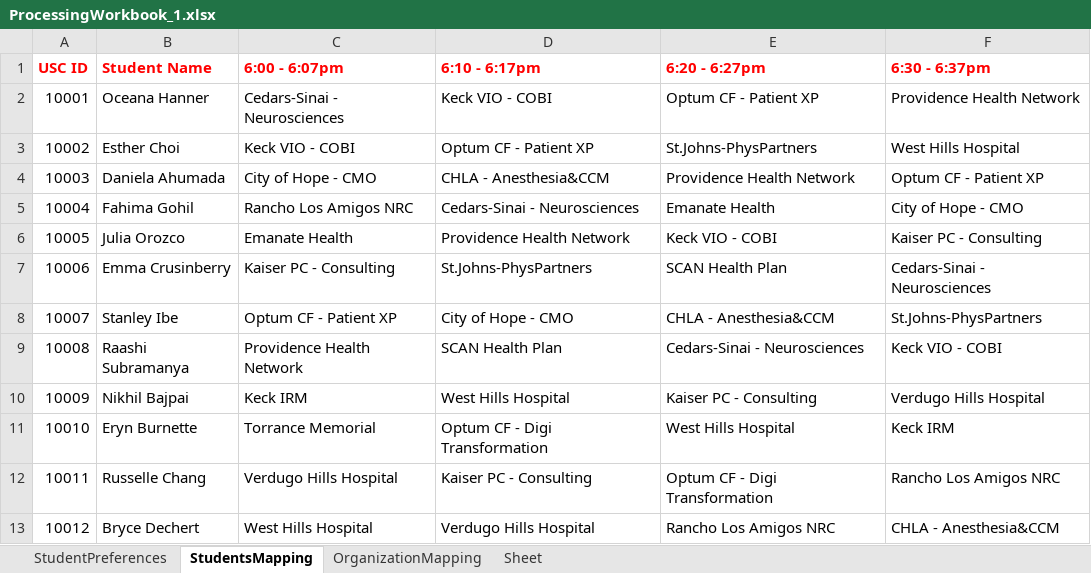
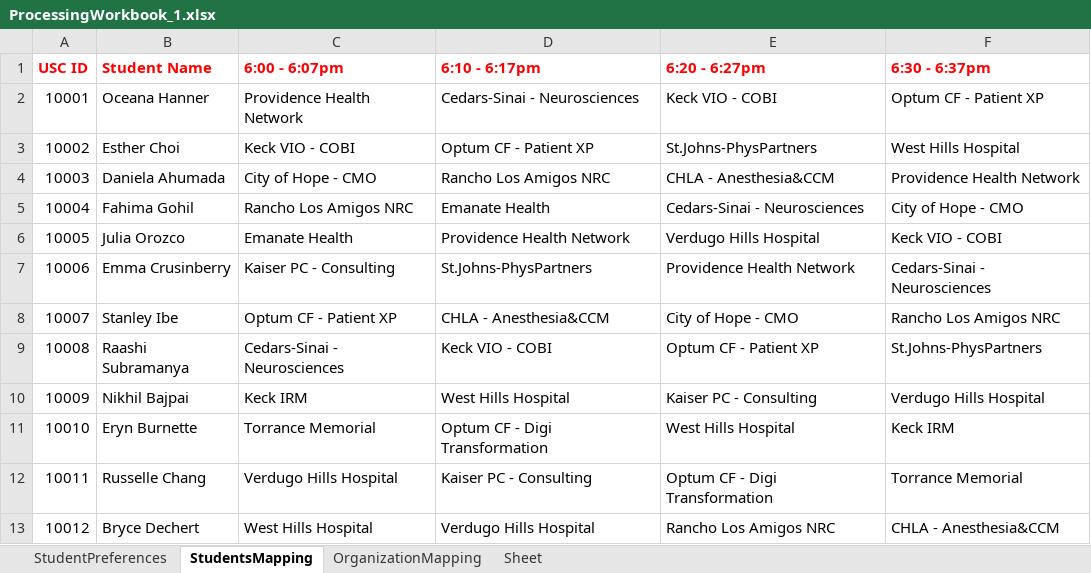
Before and after one commit to NirajRChaudhari/Student-Dynamic-Residency-Mapping-Tool, an Excel workbook: DataFiles/ProcessingWorkbook_1.xlsx, sheet StudentsMapping, drawn as a sheet; values as stored, in another font and other column widths than the file's, no borders; the diff names each change by its address in the sheet, - before the commit and + after, or states it on an @@ line.

```diff
--- a/DataFiles/ProcessingWorkbook_1.xlsx (sheet StudentsMapping)
+++ b/DataFiles/ProcessingWorkbook_1.xlsx (sheet StudentsMapping)
-C2 (6:00 - 6:07pm): Cedars-Sinai - Neurosciences
+C2 (6:00 - 6:07pm): Providence Health Network
-D2 (6:10 - 6:17pm): Keck VIO - COBI
+D2 (6:10 - 6:17pm): Cedars-Sinai - Neurosciences
-E2 (6:20 - 6:27pm): Optum CF - Patient XP
+E2 (6:20 - 6:27pm): Keck VIO - COBI
-F2 (6:30 - 6:37pm): Providence Health Network
+F2 (6:30 - 6:37pm): Optum CF - Patient XP
-D4 (6:10 - 6:17pm): CHLA - Anesthesia&CCM
+D4 (6:10 - 6:17pm): Rancho Los Amigos NRC
-E4 (6:20 - 6:27pm): Providence Health Network
+E4 (6:20 - 6:27pm): CHLA - Anesthesia&CCM
-F4 (6:30 - 6:37pm): Optum CF - Patient XP
+F4 (6:30 - 6:37pm): Providence Health Network
-D5 (6:10 - 6:17pm): Cedars-Sinai - Neurosciences
+D5 (6:10 - 6:17pm): Emanate Health
-E5 (6:20 - 6:27pm): Emanate Health
+E5 (6:20 - 6:27pm): Cedars-Sinai - Neurosciences
-E6 (6:20 - 6:27pm): Keck VIO - COBI
+E6 (6:20 - 6:27pm): Verdugo Hills Hospital
-F6 (6:30 - 6:37pm): Kaiser PC - Consulting
+F6 (6:30 - 6:37pm): Keck VIO - COBI
-E7 (6:20 - 6:27pm): SCAN Health Plan
+E7 (6:20 - 6:27pm): Providence Health Network
-D8 (6:10 - 6:17pm): City of Hope - CMO
+D8 (6:10 - 6:17pm): CHLA - Anesthesia&CCM
-E8 (6:20 - 6:27pm): CHLA - Anesthesia&CCM
+E8 (6:20 - 6:27pm): City of Hope - CMO
-F8 (6:30 - 6:37pm): St.Johns-PhysPartners
+F8 (6:30 - 6:37pm): Rancho Los Amigos NRC
-C9 (6:00 - 6:07pm): Providence Health Network
+C9 (6:00 - 6:07pm): Cedars-Sinai - Neurosciences
-D9 (6:10 - 6:17pm): SCAN Health Plan
+D9 (6:10 - 6:17pm): Keck VIO - COBI
-E9 (6:20 - 6:27pm): Cedars-Sinai - Neurosciences
+E9 (6:20 - 6:27pm): Optum CF - Patient XP
-F9 (6:30 - 6:37pm): Keck VIO - COBI
+F9 (6:30 - 6:37pm): St.Johns-PhysPartners
-F12 (6:30 - 6:37pm): Rancho Los Amigos NRC
+F12 (6:30 - 6:37pm): Torrance Memorial
```
Also changed, not shown: sheet OrganizationMapping, DataFiles/StudentResidencyData.xlsx, 3 other files.
